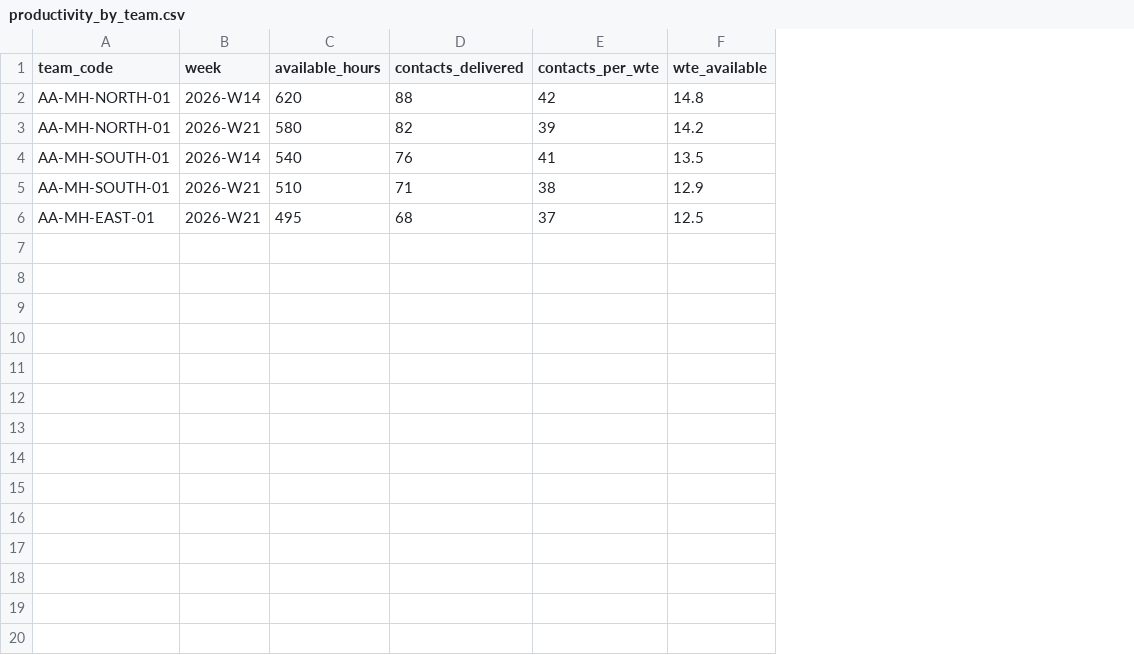
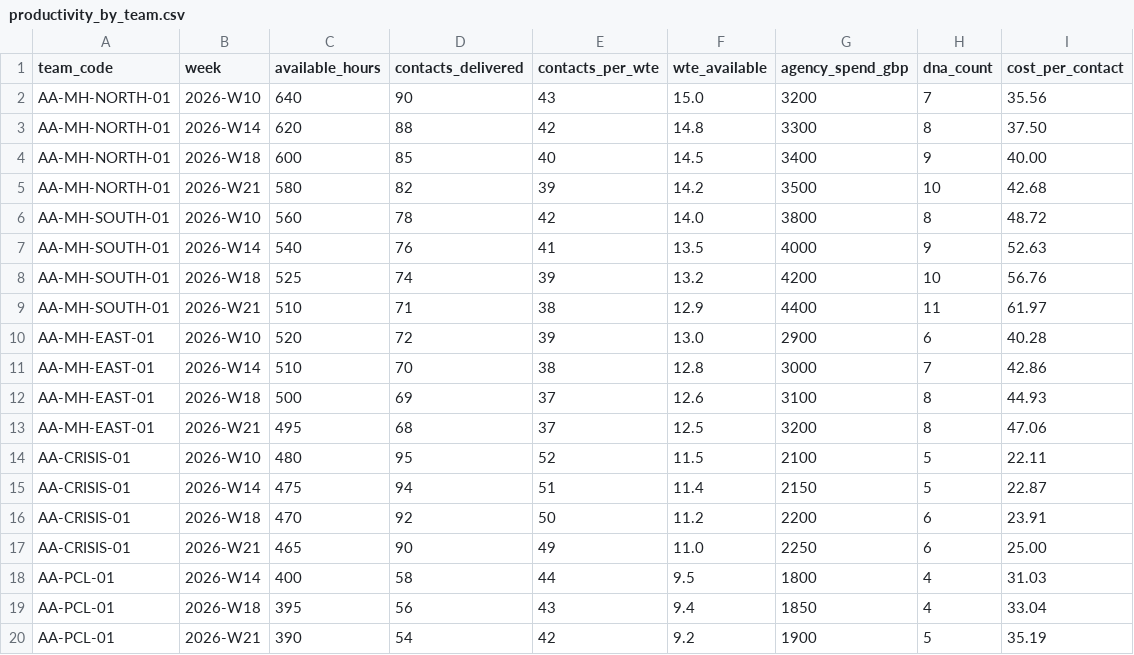
Before and after one commit to Joesalmon1985/BusinessPerformanceBusinessPartnerWebsite, a CSV file: site/secondment-demo/data/productivity_by_team.csv, drawn as a sheet; addresses are those after the commit; the diff names each change by its address in the sheet, - before the commit and + after, or states it on an @@ line.

```diff
--- a/site/secondment-demo/data/productivity_by_team.csv
+++ b/site/secondment-demo/data/productivity_by_team.csv
+column G (agency_spend_gbp), row 3: 3300; row 5: 3500; row 7: 4000; row 9: 4400; row 13: 3200
+column H (dna_count), row 3: 8; row 5: 10; row 7: 9; row 9: 11; row 13: 8
+column I (cost_per_contact), row 3: 37.50; row 5: 42.68; row 7: 52.63; row 9: 61.97; row 13: 47.06
+row 2: AA-MH-NORTH-01 | 2026-W10 | 640 | 90 | 43 | 15.0 | 3200 | 7 | 35.56
+row 4: AA-MH-NORTH-01 | 2026-W18 | 600 | 85 | 40 | 14.5 | 3400 | 9 | 40.00
+row 6: AA-MH-SOUTH-01 | 2026-W10 | 560 | 78 | 42 | 14.0 | 3800 | 8 | 48.72
+row 8: AA-MH-SOUTH-01 | 2026-W18 | 525 | 74 | 39 | 13.2 | 4200 | 10 | 56.76
+row 10: AA-MH-EAST-01 | 2026-W10 | 520 | 72 | 39 | 13.0 | 2900 | 6 | 40.28
+row 11: AA-MH-EAST-01 | 2026-W14 | 510 | 70 | 38 | 12.8 | 3000 | 7 | 42.86
+row 12: AA-MH-EAST-01 | 2026-W18 | 500 | 69 | 37 | 12.6 | 3100 | 8 | 44.93
+row 14: AA-CRISIS-01 | 2026-W10 | 480 | 95 | 52 | 11.5 | 2100 | 5 | 22.11
+row 15: AA-CRISIS-01 | 2026-W14 | 475 | 94 | 51 | 11.4 | 2150 | 5 | 22.87
+row 16: AA-CRISIS-01 | 2026-W18 | 470 | 92 | 50 | 11.2 | 2200 | 6 | 23.91
+row 17: AA-CRISIS-01 | 2026-W21 | 465 | 90 | 49 | 11.0 | 2250 | 6 | 25.00
+row 18: AA-PCL-01 | 2026-W14 | 400 | 58 | 44 | 9.5 | 1800 | 4 | 31.03
+row 19: AA-PCL-01 | 2026-W18 | 395 | 56 | 43 | 9.4 | 1850 | 4 | 33.04
+row 20: AA-PCL-01 | 2026-W21 | 390 | 54 | 42 | 9.2 | 1900 | 5 | 35.19
```
Also changed, not shown: site/secondment-demo/data/change_playbook.csv, site/secondment-demo/data/data_manifest.csv, 34 other files.
